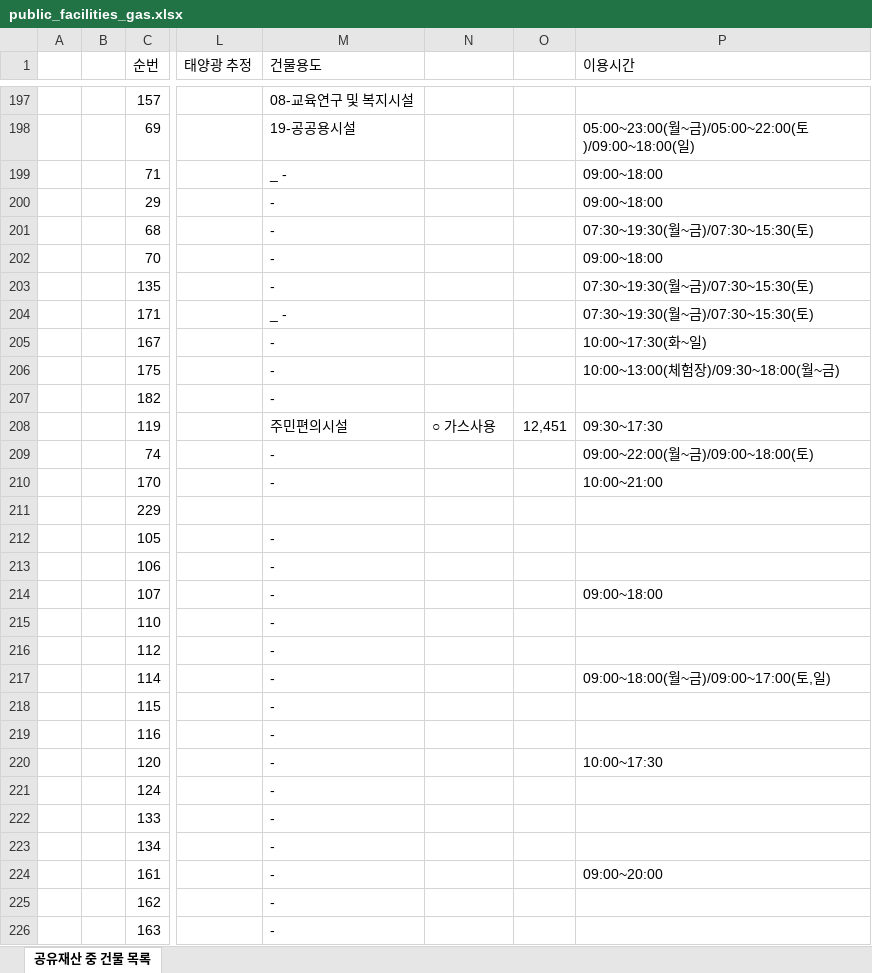
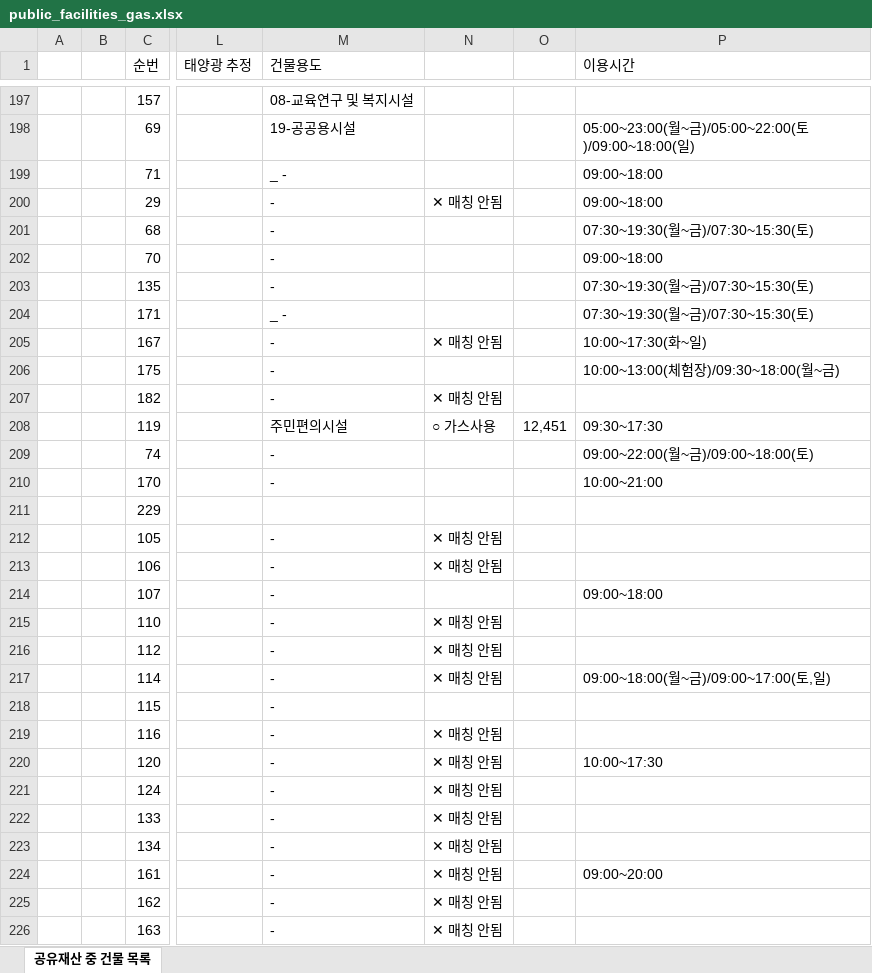
Before and after one commit to parksh1236/nowon-energy-platform, an Excel workbook: platform/public_facilities_gas.xlsx, sheet 공유재산 중 건물 목록, drawn as a sheet; only a part is shown, gaps mark what is left out; values as stored, in another font and other column widths than the file's, no cell formats; the diff covers the shown part only; the diff names each change by its address in the sheet, - before the commit and + after, or states it on an @@ line.

```diff
--- a/platform/public_facilities_gas.xlsx (sheet 공유재산 중 건물 목록)
+++ b/platform/public_facilities_gas.xlsx (sheet 공유재산 중 건물 목록)
-N200: (empty)
+N200: ✕ 매칭 안됨
-N205: (empty)
+N205: ✕ 매칭 안됨
-N207: (empty)
+N207: ✕ 매칭 안됨
-N212:N213: (empty)
+N212:N213: ✕ 매칭 안됨
-N215:N217: (empty)
+N215:N217: ✕ 매칭 안됨
-N219:N226: (empty)
+N219:N226: ✕ 매칭 안됨
```
Also changed, not shown: 48 edited cells elsewhere in this sheet, cell formats.
